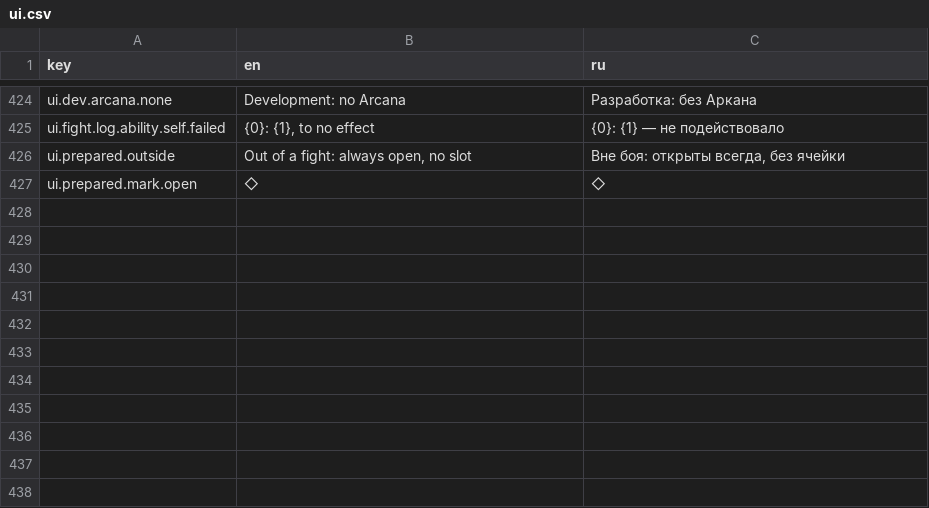
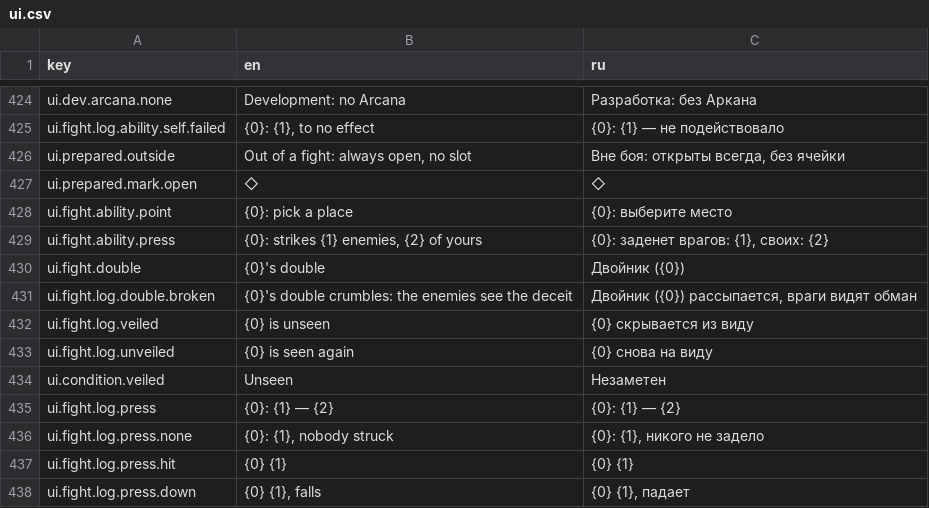
Before and after one commit to fargust16/game-dev, a CSV file: unity/Assets/Resources/Localization/ui.csv, drawn as a sheet; only a part is shown, gaps mark what is left out; the diff names each change by its address in the sheet, - before the commit and + after, or states it on an @@ line.

```diff
--- a/unity/Assets/Resources/Localization/ui.csv
+++ b/unity/Assets/Resources/Localization/ui.csv
+row 428: ui.fight.ability.point | {0}: pick a place | {0}: выберите место
+row 429: ui.fight.ability.press | {0}: strikes {1} enemies, {2} of yours | {0}: заденет врагов: {1}, своих: {2}
+row 430: ui.fight.double | {0}'s double | Двойник ({0})
+row 431: ui.fight.log.double.broken | {0}'s double crumbles: the enemies see the deceit | Двойник ({0}) рассыпается, враги видят обман
+row 432: ui.fight.log.veiled | {0} is unseen | {0} скрывается из виду
+row 433: ui.fight.log.unveiled | {0} is seen again | {0} снова на виду
+row 434: ui.condition.veiled | Unseen | Незаметен
+row 435: ui.fight.log.press | {0}: {1} — {2} | {0}: {1} — {2}
+row 436: ui.fight.log.press.none | {0}: {1}, nobody struck | {0}: {1}, никого не задело
+row 437: ui.fight.log.press.hit | {0} {1} | {0} {1}
+row 438: ui.fight.log.press.down | {0} {1}, falls | {0} {1}, падает
```
Also changed, not shown: 35 other files.
